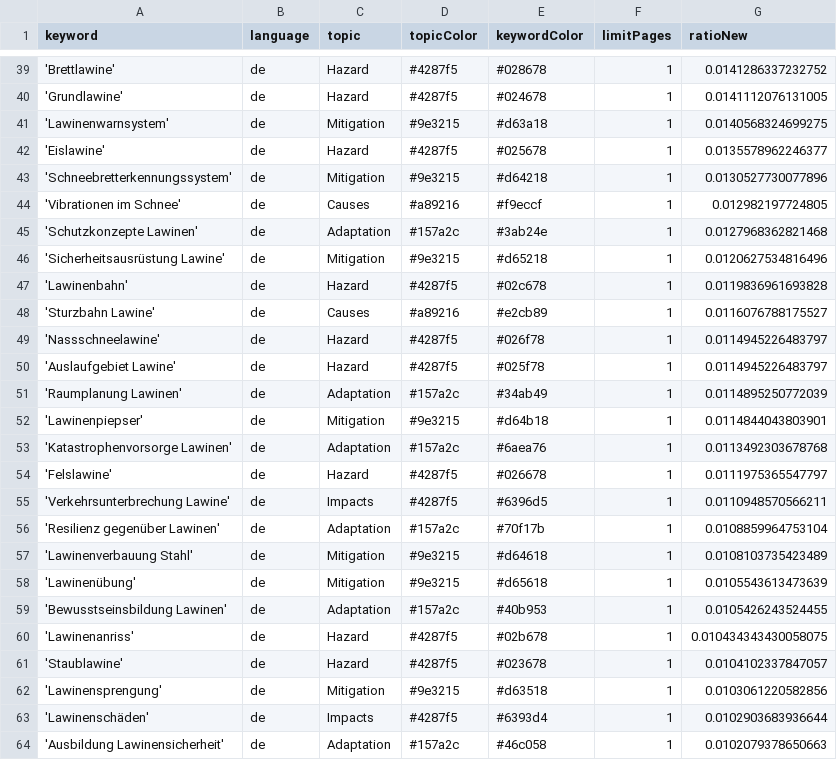
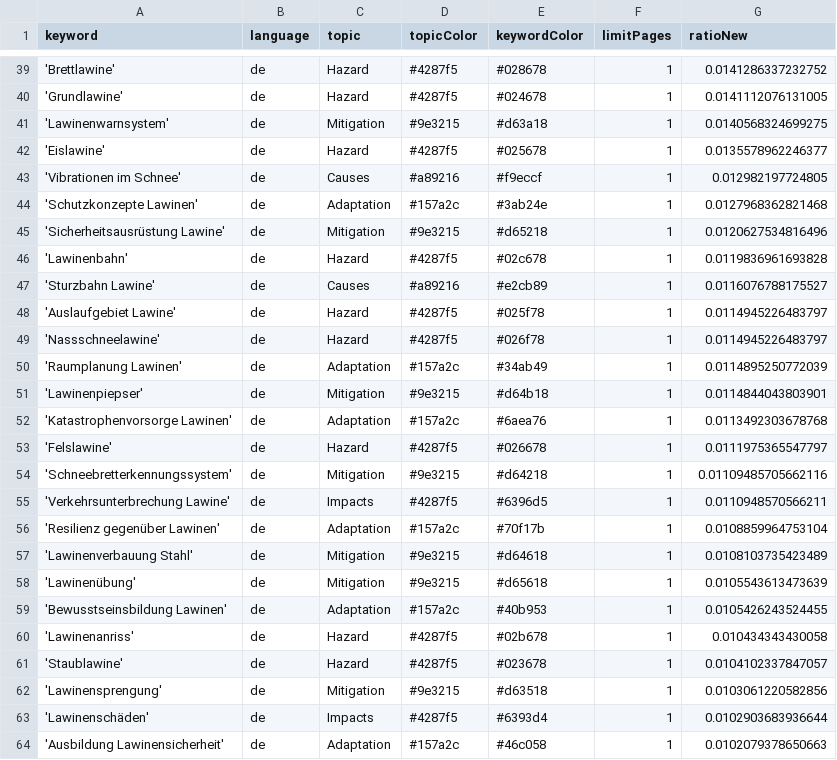
Before and after one commit to picawe-news/AvalancheIsComing, a CSV file: keywords.csv, drawn as a sheet; only a part is shown, gaps mark what is left out.

Commit message:
Commit from GitHub Actions (harvest:0.0)

```diff
--- a/keywords.csv
+++ b/keywords.csv
@@ -42,3 +42,2 @@ keyword,language,topic,topicColor,keywordColor,limitPages,ratioNew
 'Eislawine',de,Hazard,#4287f5,#025678,1,0.0135578962246377
-'Schneebretterkennungssystem',de,Mitigation,#9e3215,#d64218,1,0.0130527730077896
 'Vibrationen im Schnee',de,Causes,#a89216,#f9eccf,1,0.012982197724805
@@ -48,4 +47,4 @@ keyword,language,topic,topicColor,keywordColor,limitPages,ratioNew
 'Sturzbahn Lawine',de,Causes,#a89216,#e2cb89,1,0.0116076788175527
+'Auslaufgebiet Lawine',de,Hazard,#4287f5,#025f78,1,0.0114945226483797
 'Nassschneelawine',de,Hazard,#4287f5,#026f78,1,0.0114945226483797
-'Auslaufgebiet Lawine',de,Hazard,#4287f5,#025f78,1,0.0114945226483797
 'Raumplanung Lawinen',de,Adaptation,#157a2c,#34ab49,1,0.0114895250772039
@@ -54,2 +53,3 @@ keyword,language,topic,topicColor,keywordColor,limitPages,ratioNew
 'Felslawine',de,Hazard,#4287f5,#026678,1,0.0111975365547797
+'Schneebretterkennungssystem',de,Mitigation,#9e3215,#d64218,1,0.01109485705662116
 'Verkehrsunterbrechung Lawine',de,Impacts,#4287f5,#6396d5,1,0.0110948570566211
@@ -59,3 +59,3 @@ keyword,language,topic,topicColor,keywordColor,limitPages,ratioNew
 'Bewusstseinsbildung Lawinen',de,Adaptation,#157a2c,#40b953,1,0.0105426243524455
-'Lawinenanriss',de,Hazard,#4287f5,#02b678,1,0.010434343430058075
+'Lawinenanriss',de,Hazard,#4287f5,#02b678,1,0.010434343430058
 'Staublawine',de,Hazard,#4287f5,#023678,1,0.0104102337847057
```
